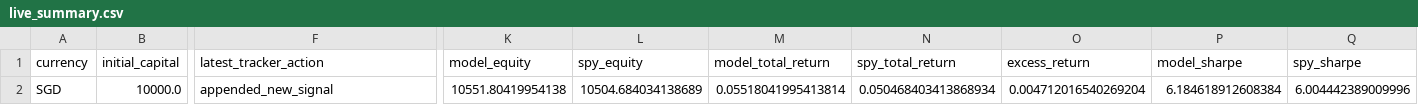
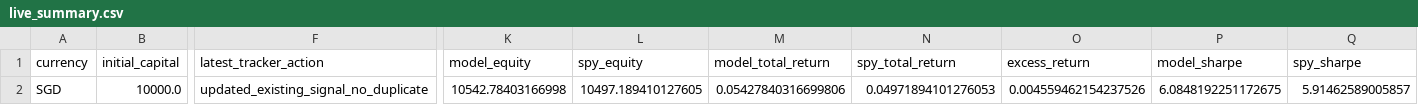
Before and after one commit to evantykwork02/spy-v17-production, a CSV file: live_tracker/live_summary.csv, drawn as a sheet; only a part is shown, gaps mark what is left out; the diff names each change by its address in the sheet, - before the commit and + after, or states it on an @@ line.

```diff
--- a/live_tracker/live_summary.csv
+++ b/live_tracker/live_summary.csv
-F2 (latest_tracker_action): appended_new_signal
+F2 (latest_tracker_action): updated_existing_signal_no_duplicate
-K2 (model_equity): 10551.80419954138
+K2 (model_equity): 10542.78403166998
-L2 (spy_equity): 10504.684034138689
+L2 (spy_equity): 10497.189410127605
-M2 (model_total_return): 0.05518041995413814
+M2 (model_total_return): 0.05427840316699806
-N2 (spy_total_return): 0.050468403413868934
+N2 (spy_total_return): 0.04971894101276053
-O2 (excess_return): 0.004712016540269204
+O2 (excess_return): 0.004559462154237526
-P2 (model_sharpe): 6.184618912608384
+P2 (model_sharpe): 6.0848192251172675
-Q2 (spy_sharpe): 6.004442389009996
+Q2 (spy_sharpe): 5.91462589005857
```
Also changed, not shown: outputs_v17_conservative/bootstrap_results.csv, outputs_v17_conservative/diagnostics.csv, 12 other files.
